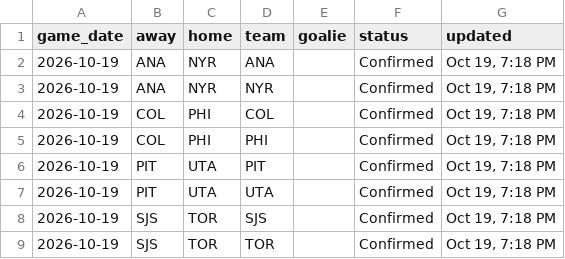
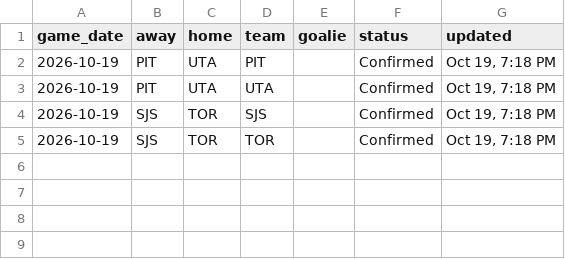
Before and after one commit to marekdoucet/pool-survivor, a CSV file: data/goalies.csv, drawn as a sheet; the diff names each change by its address in the sheet, - before the commit and + after, or states it on an @@ line.

```diff
--- a/data/goalies.csv
+++ b/data/goalies.csv
-row 2: 2026-10-19 | ANA | NYR | ANA |  | Confirmed | Oct 19, 7:18 PM
-row 3: 2026-10-19 | ANA | NYR | NYR |  | Confirmed | Oct 19, 7:18 PM
-row 4: 2026-10-19 | COL | PHI | COL |  | Confirmed | Oct 19, 7:18 PM
-row 5: 2026-10-19 | COL | PHI | PHI |  | Confirmed | Oct 19, 7:18 PM
```
Also changed, not shown: data/schedule.csv, 3 other files.
